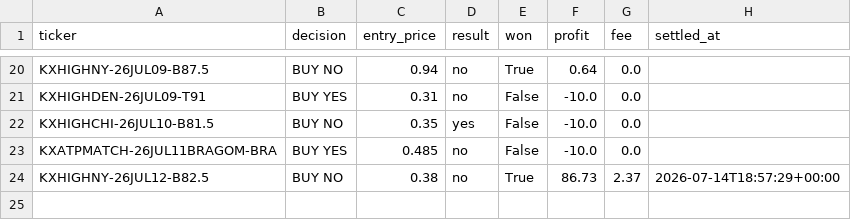
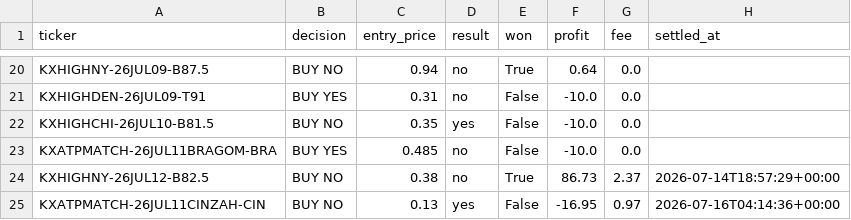
Before and after one commit to evan737/TheLookingGlass, a CSV file: paper_trade_results.csv, drawn as a sheet; only a part is shown, gaps mark what is left out; the diff names each change by its address in the sheet, - before the commit and + after, or states it on an @@ line.

```diff
--- a/paper_trade_results.csv
+++ b/paper_trade_results.csv
+row 25: KXATPMATCH-26JUL11CINZAH-CIN | BUY NO | 0.13 | yes | False | -16.95 | 0.97 | 2026-07-16T04:14:36+00:00
```
Also changed, not shown: 1 other file.
